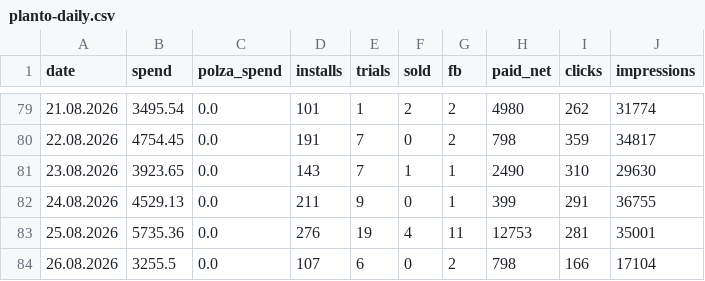
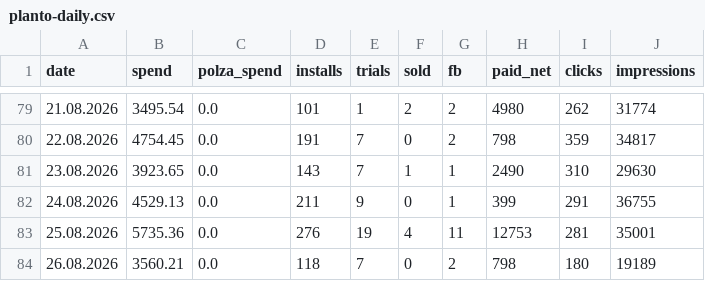
Before and after one commit to lusnikovvaceslav9-oss/elixir-dashboard, a CSV file: data/planto-daily.csv, drawn as a sheet; only a part is shown, gaps mark what is left out.

Commit message:
chore: auto-update Planto feed data

```diff
--- a/data/planto-daily.csv
+++ b/data/planto-daily.csv
@@ -83,2 +83,2 @@ date,spend,polza_spend,installs,trials,sold,fb,paid_net,clicks,impressions
 25.08.2026,5735.36,0.0,276,19,4,11,12753,281,35001
-26.08.2026,3255.5,0.0,107,6,0,2,798,166,17104
+26.08.2026,3560.21,0.0,118,7,0,2,798,180,19189
```
Also changed, not shown: 3 other files.
